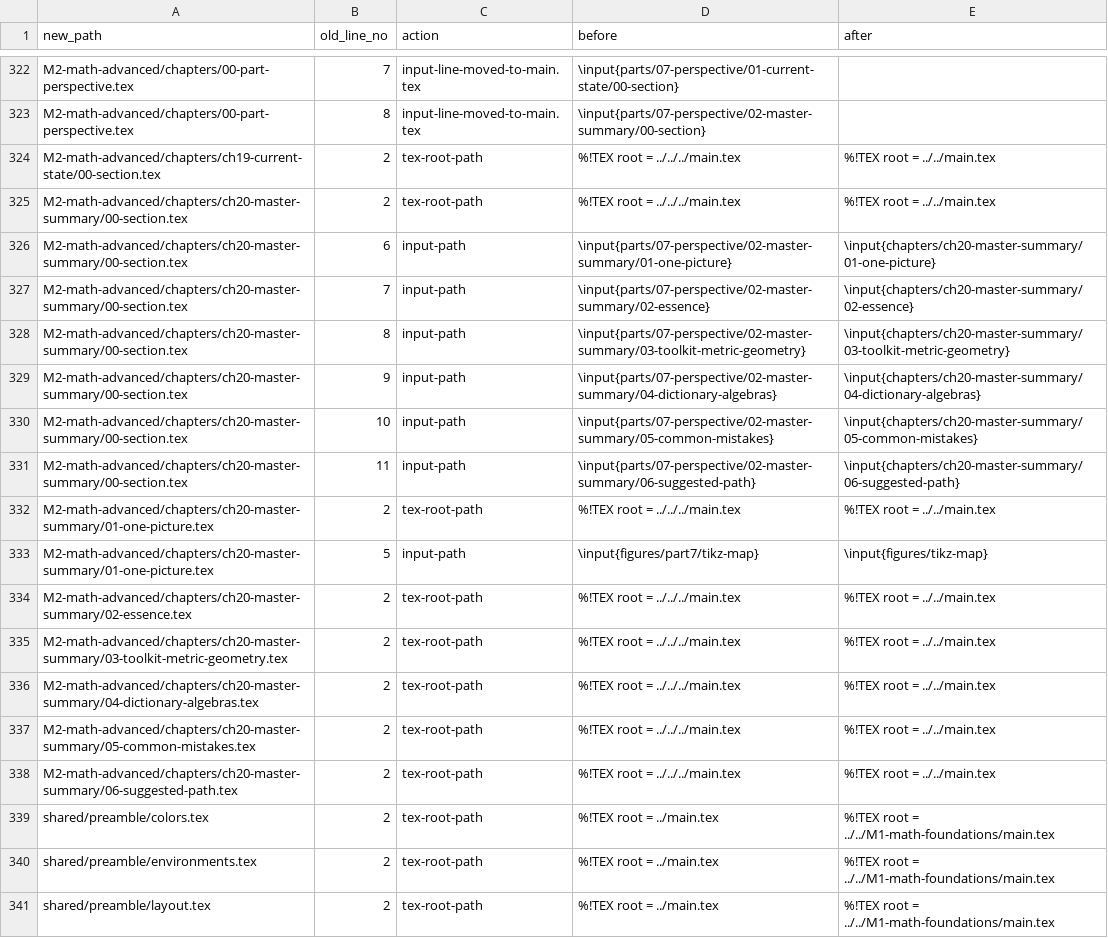
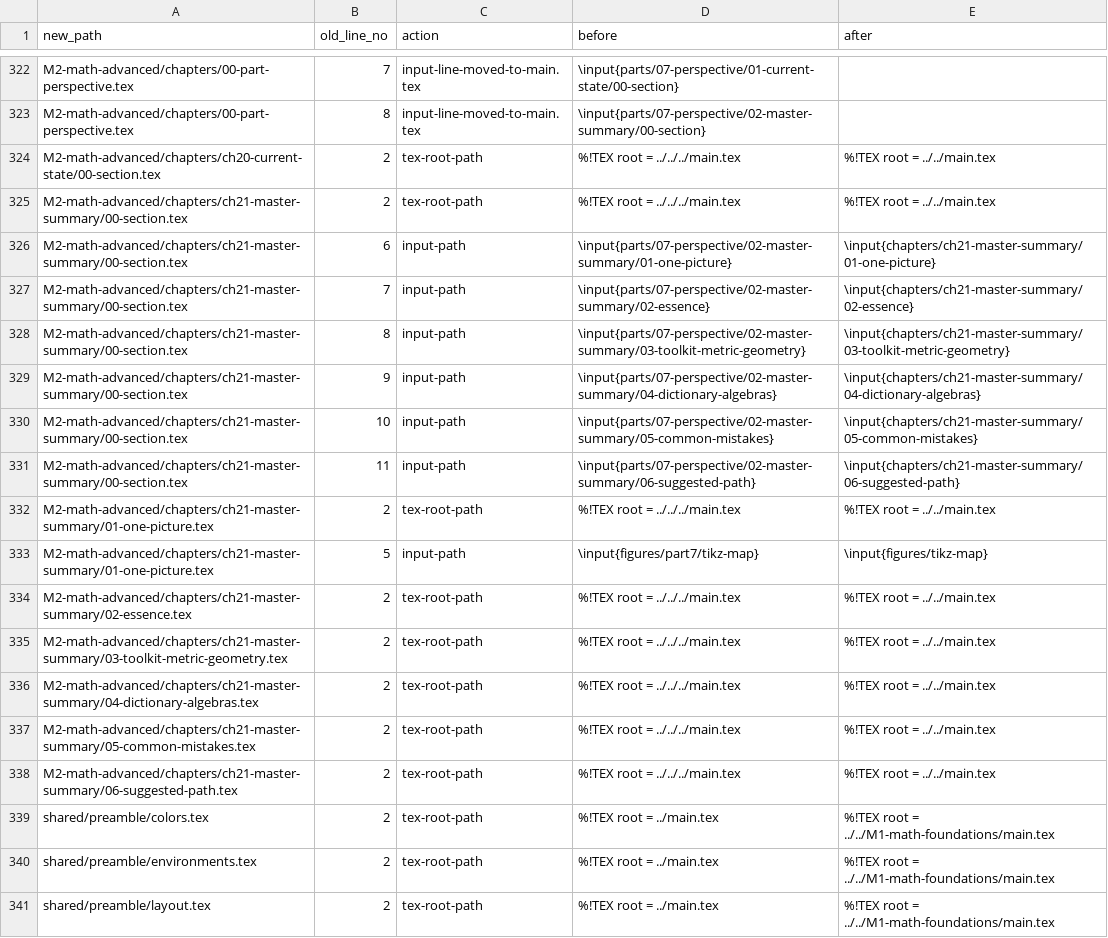
Before and after one commit to atorret/Apunts, a CSV file: tools/migration_edits.csv, drawn as a sheet; only a part is shown, gaps mark what is left out.

Commit message:
Update documentation to reflect the addition of M3: Differential Equations, including adjustments to chapter organization, cross-references, and migration ledger. Enhance dependency diagrams and clarify document relationships across the eleven-document series.

```diff
--- a/tools/migration_edits.csv
+++ b/tools/migration_edits.csv
@@ -323,17 +323,17 @@ M2-math-advanced/chapters/00-part-perspective.tex,7,input-line-moved-to-main.tex
 M2-math-advanced/chapters/00-part-perspective.tex,8,input-line-moved-to-main.tex,\input{parts/07-perspective/02-master-summary/00-section},
-M2-math-advanced/chapters/ch19-current-state/00-section.tex,2,tex-root-path,%!TEX root = ../../../main.tex,%!TEX root = ../../main.tex
-M2-math-advanced/chapters/ch20-master-summary/00-section.tex,2,tex-root-path,%!TEX root = ../../../main.tex,%!TEX root = ../../main.tex
-M2-math-advanced/chapters/ch20-master-summary/00-section.tex,6,input-path,\input{parts/07-perspective/02-master-summary/01-one-picture},\input{chapters/ch20-master-summary/01-one-picture}
-M2-math-advanced/chapters/ch20-master-summary/00-section.tex,7,input-path,\input{parts/07-perspective/02-master-summary/02-essence},\input{chapters/ch20-master-summary/02-essence}
-M2-math-advanced/chapters/ch20-master-summary/00-section.tex,8,input-path,\input{parts/07-perspective/02-master-summary/03-toolkit-metric-geometry},\input{chapters/ch20-master-summary/03-toolkit-metric-geometry}
-M2-math-advanced/chapters/ch20-master-summary/00-section.tex,9,input-path,\input{parts/07-perspective/02-master-summary/04-dictionary-algebras},\input{chapters/ch20-master-summary/04-dictionary-algebras}
-M2-math-advanced/chapters/ch20-master-summary/00-section.tex,10,input-path,\input{parts/07-perspective/02-master-summary/05-common-mistakes},\input{chapters/ch20-master-summary/05-common-mistakes}
-M2-math-advanced/chapters/ch20-master-summary/00-section.tex,11,input-path,\input{parts/07-perspective/02-master-summary/06-suggested-path},\input{chapters/ch20-master-summary/06-suggested-path}
-M2-math-advanced/chapters/ch20-master-summary/01-one-picture.tex,2,tex-root-path,%!TEX root = ../../../main.tex,%!TEX root = ../../main.tex
-M2-math-advanced/chapters/ch20-master-summary/01-one-picture.tex,5,input-path,\input{figures/part7/tikz-map},\input{figures/tikz-map}
-M2-math-advanced/chapters/ch20-master-summary/02-essence.tex,2,tex-root-path,%!TEX root = ../../../main.tex,%!TEX root = ../../main.tex
-M2-math-advanced/chapters/ch20-master-summary/03-toolkit-metric-geometry.tex,2,tex-root-path,%!TEX root = ../../../main.tex,%!TEX root = ../../main.tex
-M2-math-advanced/chapters/ch20-master-summary/04-dictionary-algebras.tex,2,tex-root-path,%!TEX root = ../../../main.tex,%!TEX root = ../../main.tex
-M2-math-advanced/chapters/ch20-master-summary/05-common-mistakes.tex,2,tex-root-path,%!TEX root = ../../../main.tex,%!TEX root = ../../main.tex
-M2-math-advanced/chapters/ch20-master-summary/06-suggested-path.tex,2,tex-root-path,%!TEX root = ../../../main.tex,%!TEX root = ../../main.tex
+M2-math-advanced/chapters/ch20-current-state/00-section.tex,2,tex-root-path,%!TEX root = ../../../main.tex,%!TEX root = ../../main.tex
+M2-math-advanced/chapters/ch21-master-summary/00-section.tex,2,tex-root-path,%!TEX root = ../../../main.tex,%!TEX root = ../../main.tex
+M2-math-advanced/chapters/ch21-master-summary/00-section.tex,6,input-path,\input{parts/07-perspective/02-master-summary/01-one-picture},\input{chapters/ch21-master-summary/01-one-picture}
+M2-math-advanced/chapters/ch21-master-summary/00-section.tex,7,input-path,\input{parts/07-perspective/02-master-summary/02-essence},\input{chapters/ch21-master-summary/02-essence}
+M2-math-advanced/chapters/ch21-master-summary/00-section.tex,8,input-path,\input{parts/07-perspective/02-master-summary/03-toolkit-metric-geometry},\input{chapters/ch21-master-summary/03-toolkit-metric-geometry}
+M2-math-advanced/chapters/ch21-master-summary/00-section.tex,9,input-path,\input{parts/07-perspective/02-master-summary/04-dictionary-algebras},\input{chapters/ch21-master-summary/04-dictionary-algebras}
+M2-math-advanced/chapters/ch21-master-summary/00-section.tex,10,input-path,\input{parts/07-perspective/02-master-summary/05-common-mistakes},\input{chapters/ch21-master-summary/05-common-mistakes}
+M2-math-advanced/chapters/ch21-master-summary/00-section.tex,11,input-path,\input{parts/07-perspective/02-master-summary/06-suggested-path},\input{chapters/ch21-master-summary/06-suggested-path}
+M2-math-advanced/chapters/ch21-master-summary/01-one-picture.tex,2,tex-root-path,%!TEX root = ../../../main.tex,%!TEX root = ../../main.tex
+M2-math-advanced/chapters/ch21-master-summary/01-one-picture.tex,5,input-path,\input{figures/part7/tikz-map},\input{figures/tikz-map}
+M2-math-advanced/chapters/ch21-master-summary/02-essence.tex,2,tex-root-path,%!TEX root = ../../../main.tex,%!TEX root = ../../main.tex
+M2-math-advanced/chapters/ch21-master-summary/03-toolkit-metric-geometry.tex,2,tex-root-path,%!TEX root = ../../../main.tex,%!TEX root = ../../main.tex
+M2-math-advanced/chapters/ch21-master-summary/04-dictionary-algebras.tex,2,tex-root-path,%!TEX root = ../../../main.tex,%!TEX root = ../../main.tex
+M2-math-advanced/chapters/ch21-master-summary/05-common-mistakes.tex,2,tex-root-path,%!TEX root = ../../../main.tex,%!TEX root = ../../main.tex
+M2-math-advanced/chapters/ch21-master-summary/06-suggested-path.tex,2,tex-root-path,%!TEX root = ../../../main.tex,%!TEX root = ../../main.tex
 shared/preamble/colors.tex,2,tex-root-path,%!TEX root = ../main.tex,%!TEX root = ../../M1-math-foundations/main.tex
```
Also changed, not shown: tools/migration_map.csv, 40 other files.
